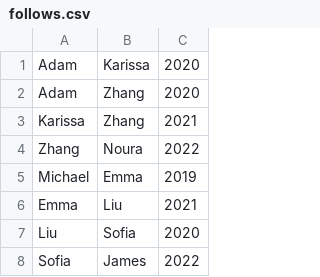
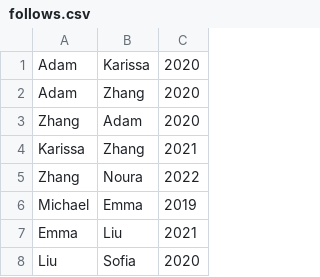
Before and after one commit to ashkrit/corejava, a CSV file: inprocessdb/inprocessdb/src/main/resources/graph/follows.csv, drawn as a sheet; only a part is shown; the shorter side is filled out with more unchanged rows; the diff names each change by its address in the sheet, - before the commit and + after, or states it on an @@ line.

Commit message:
Add example query and more sample data

```diff
--- a/inprocessdb/inprocessdb/src/main/resources/graph/follows.csv
+++ b/inprocessdb/inprocessdb/src/main/resources/graph/follows.csv
+row 3: Zhang | Adam | 2020
```
Also changed, not shown: 1 other file.
